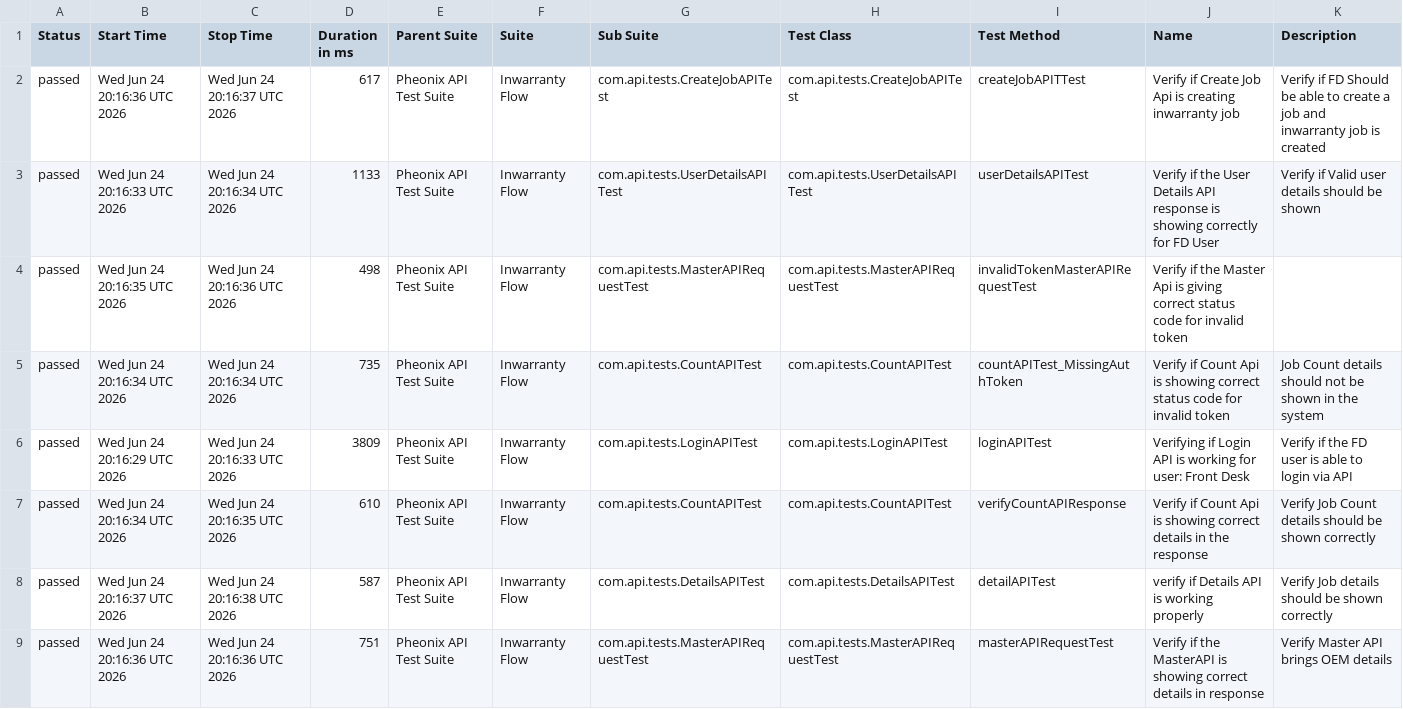
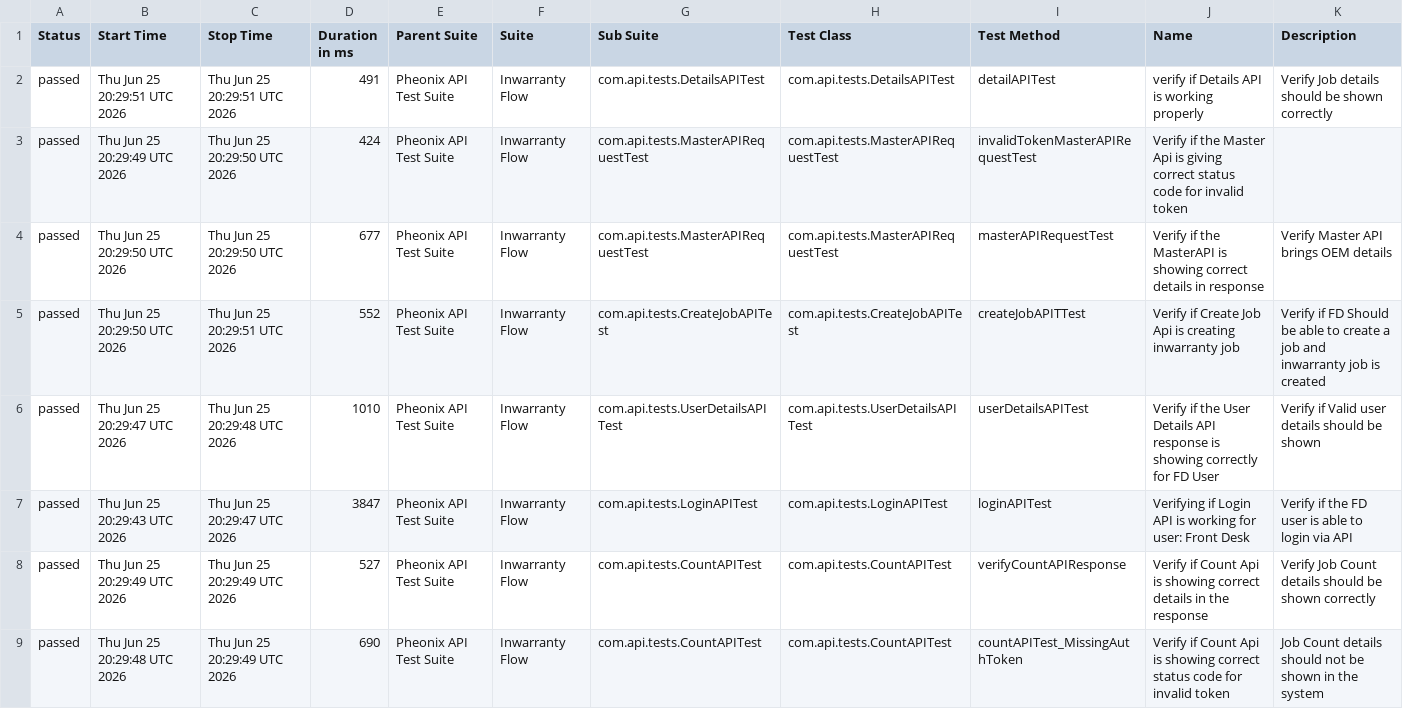
Before and after one commit to AnantKinlekar/PheonixTestAutomationFramework, a CSV file: data/suites.csv, drawn as a sheet.

```diff
--- a/data/suites.csv
+++ b/data/suites.csv
@@ -1,9 +1,9 @@
 "Status","Start Time","Stop Time","Duration in ms","Parent Suite","Suite","Sub Suite","Test Class","Test Method","Name","Description"
-"passed","Wed Jun 24 20:16:36 UTC 2026","Wed Jun 24 20:16:37 UTC 2026","617","Pheonix API Test Suite","Inwarranty Flow","com.api.tests.CreateJobAPITest","com.api.tests.CreateJobAPITest","createJobAPITTest","Verify if Create Job Api is creating inwarranty job","Verify if FD Should be able to create a job and inwarranty job is created"
-"passed","Wed Jun 24 20:16:33 UTC 2026","Wed Jun 24 20:16:34 UTC 2026","1133","Pheonix API Test Suite","Inwarranty Flow","com.api.tests.UserDetailsAPITest","com.api.tests.UserDetailsAPITest","userDetailsAPITest","Verify if the User Details API response is showing correctly for FD User","Verify if Valid user details should be shown"
-"passed","Wed Jun 24 20:16:35 UTC 2026","Wed Jun 24 20:16:36 UTC 2026","498","Pheonix API Test Suite","Inwarranty Flow","com.api.tests.MasterAPIRequestTest","com.api.tests.MasterAPIRequestTest","invalidTokenMasterAPIRequestTest","Verify if the Master Api is giving correct status code for invalid token",""
-"passed","Wed Jun 24 20:16:34 UTC 2026","Wed Jun 24 20:16:34 UTC 2026","735","Pheonix API Test Suite","Inwarranty Flow","com.api.tests.CountAPITest","com.api.tests.CountAPITest","countAPITest_MissingAuthToken","Verify if Count Api is showing correct status code for invalid token","Job Count details should not be shown in the system"
-"passed","Wed Jun 24 20:16:29 UTC 2026","Wed Jun 24 20:16:33 UTC 2026","3809","Pheonix API Test Suite","Inwarranty Flow","com.api.tests.LoginAPITest","com.api.tests.LoginAPITest","loginAPITest","Verifying if Login API is working for user: Front Desk","Verify if the FD user is able to login via API"
-"passed","Wed Jun 24 20:16:34 UTC 2026","Wed Jun 24 20:16:35 UTC 2026","610","Pheonix API Test Suite","Inwarranty Flow","com.api.tests.CountAPITest","com.api.tests.CountAPITest","verifyCountAPIResponse","Verify if Count Api is showing correct details in the response","Verify Job Count details should be shown correctly"
-"passed","Wed Jun 24 20:16:37 UTC 2026","Wed Jun 24 20:16:38 UTC 2026","587","Pheonix API Test Suite","Inwarranty Flow","com.api.tests.DetailsAPITest","com.api.tests.DetailsAPITest","detailAPITest","verify if Details API is working properly","Verify Job details should be shown correctly"
-"passed","Wed Jun 24 20:16:36 UTC 2026","Wed Jun 24 20:16:36 UTC 2026","751","Pheonix API Test Suite","Inwarranty Flow","com.api.tests.MasterAPIRequestTest","com.api.tests.MasterAPIRequestTest","masterAPIRequestTest","Verify if the MasterAPI is showing correct details in response","Verify Master API brings OEM details"
+"passed","Thu Jun 25 20:29:51 UTC 2026","Thu Jun 25 20:29:51 UTC 2026","491","Pheonix API Test Suite","Inwarranty Flow","com.api.tests.DetailsAPITest","com.api.tests.DetailsAPITest","detailAPITest","verify if Details API is working properly","Verify Job details should be shown correctly"
+"passed","Thu Jun 25 20:29:49 UTC 2026","Thu Jun 25 20:29:50 UTC 2026","424","Pheonix API Test Suite","Inwarranty Flow","com.api.tests.MasterAPIRequestTest","com.api.tests.MasterAPIRequestTest","invalidTokenMasterAPIRequestTest","Verify if the Master Api is giving correct status code for invalid token",""
+"passed","Thu Jun 25 20:29:50 UTC 2026","Thu Jun 25 20:29:50 UTC 2026","677","Pheonix API Test Suite","Inwarranty Flow","com.api.tests.MasterAPIRequestTest","com.api.tests.MasterAPIRequestTest","masterAPIRequestTest","Verify if the MasterAPI is showing correct details in response","Verify Master API brings OEM details"
+"passed","Thu Jun 25 20:29:50 UTC 2026","Thu Jun 25 20:29:51 UTC 2026","552","Pheonix API Test Suite","Inwarranty Flow","com.api.tests.CreateJobAPITest","com.api.tests.CreateJobAPITest","createJobAPITTest","Verify if Create Job Api is creating inwarranty job","Verify if FD Should be able to create a job and inwarranty job is created"
+"passed","Thu Jun 25 20:29:47 UTC 2026","Thu Jun 25 20:29:48 UTC 2026","1010","Pheonix API Test Suite","Inwarranty Flow","com.api.tests.UserDetailsAPITest","com.api.tests.UserDetailsAPITest","userDetailsAPITest","Verify if the User Details API response is showing correctly for FD User","Verify if Valid user details should be shown"
+"passed","Thu Jun 25 20:29:43 UTC 2026","Thu Jun 25 20:29:47 UTC 2026","3847","Pheonix API Test Suite","Inwarranty Flow","com.api.tests.LoginAPITest","com.api.tests.LoginAPITest","loginAPITest","Verifying if Login API is working for user: Front Desk","Verify if the FD user is able to login via API"
+"passed","Thu Jun 25 20:29:49 UTC 2026","Thu Jun 25 20:29:49 UTC 2026","527","Pheonix API Test Suite","Inwarranty Flow","com.api.tests.CountAPITest","com.api.tests.CountAPITest","verifyCountAPIResponse","Verify if Count Api is showing correct details in the response","Verify Job Count details should be shown correctly"
+"passed","Thu Jun 25 20:29:48 UTC 2026","Thu Jun 25 20:29:49 UTC 2026","690","Pheonix API Test Suite","Inwarranty Flow","com.api.tests.CountAPITest","com.api.tests.CountAPITest","countAPITest_MissingAuthToken","Verify if Count Api is showing correct status code for invalid token","Job Count details should not be shown in the system"
```
Also changed, not shown: data/behaviors.csv, 51 other files.
